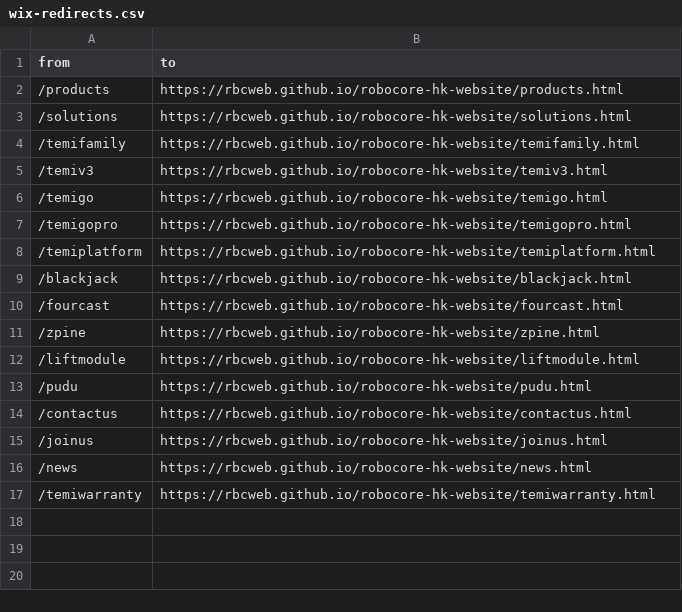
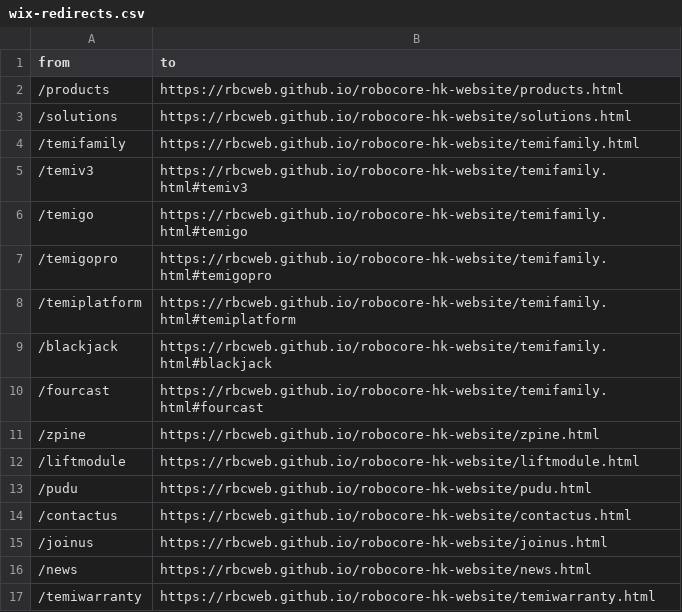
Before and after one commit to rbcweb/robocore-hk-website, a CSV file: docs/wix-redirects.csv, drawn as a sheet.

Commit message:
Show temi lineup as product cards on one page like Pudu
temifamily hosts all temi models with anchors; mega and catalog links use hashes; old detail pages redirect to the series anchors.

```diff
--- a/docs/wix-redirects.csv
+++ b/docs/wix-redirects.csv
@@ -4,8 +4,8 @@ from,to
 /temifamily,https://rbcweb.github.io/robocore-hk-website/temifamily.html
-/temiv3,https://rbcweb.github.io/robocore-hk-website/temiv3.html
-/temigo,https://rbcweb.github.io/robocore-hk-website/temigo.html
-/temigopro,https://rbcweb.github.io/robocore-hk-website/temigopro.html
-/temiplatform,https://rbcweb.github.io/robocore-hk-website/temiplatform.html
-/blackjack,https://rbcweb.github.io/robocore-hk-website/blackjack.html
-/fourcast,https://rbcweb.github.io/robocore-hk-website/fourcast.html
+/temiv3,https://rbcweb.github.io/robocore-hk-website/temifamily.html#temiv3
+/temigo,https://rbcweb.github.io/robocore-hk-website/temifamily.html#temigo
+/temigopro,https://rbcweb.github.io/robocore-hk-website/temifamily.html#temigopro
+/temiplatform,https://rbcweb.github.io/robocore-hk-website/temifamily.html#temiplatform
+/blackjack,https://rbcweb.github.io/robocore-hk-website/temifamily.html#blackjack
+/fourcast,https://rbcweb.github.io/robocore-hk-website/temifamily.html#fourcast
 /zpine,https://rbcweb.github.io/robocore-hk-website/zpine.html
```
Also changed, not shown: 13 other files.
